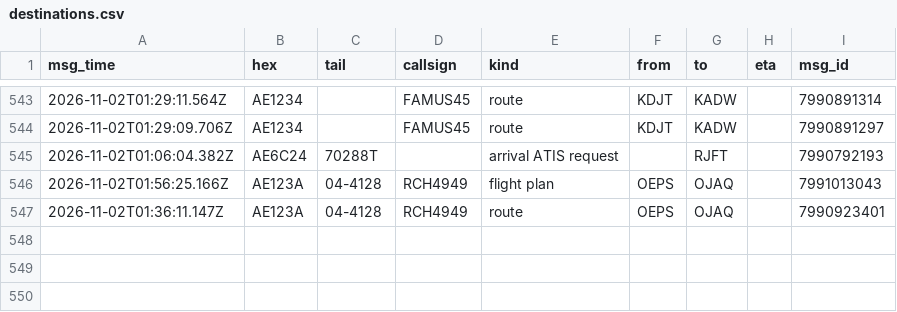
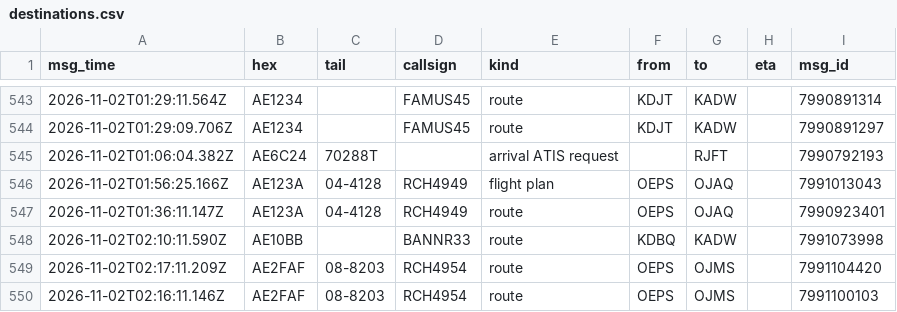
Before and after one commit to Rzalumen/gulf-routes-backtest, a CSV file: acars/destinations.csv, drawn as a sheet; only a part is shown, gaps mark what is left out.

Commit message:
ACARS archive 2026-11-02T02:34Z

```diff
--- a/acars/destinations.csv
+++ b/acars/destinations.csv
@@ -547 +547,4 @@ msg_time,hex,tail,callsign,kind,from,to,eta,msg_id
 2026-11-02T01:36:11.147Z,AE123A,04-4128,RCH4949,route,OEPS,OJAQ,,7990923401
+2026-11-02T02:10:11.590Z,AE10BB,,BANNR33,route,KDBQ,KADW,,7991073998
+2026-11-02T02:17:11.209Z,AE2FAF,08-8203,RCH4954,route,OEPS,OJMS,,7991104420
+2026-11-02T02:16:11.146Z,AE2FAF,08-8203,RCH4954,route,OEPS,OJMS,,7991100103
```
Also changed, not shown: 3 other files.
